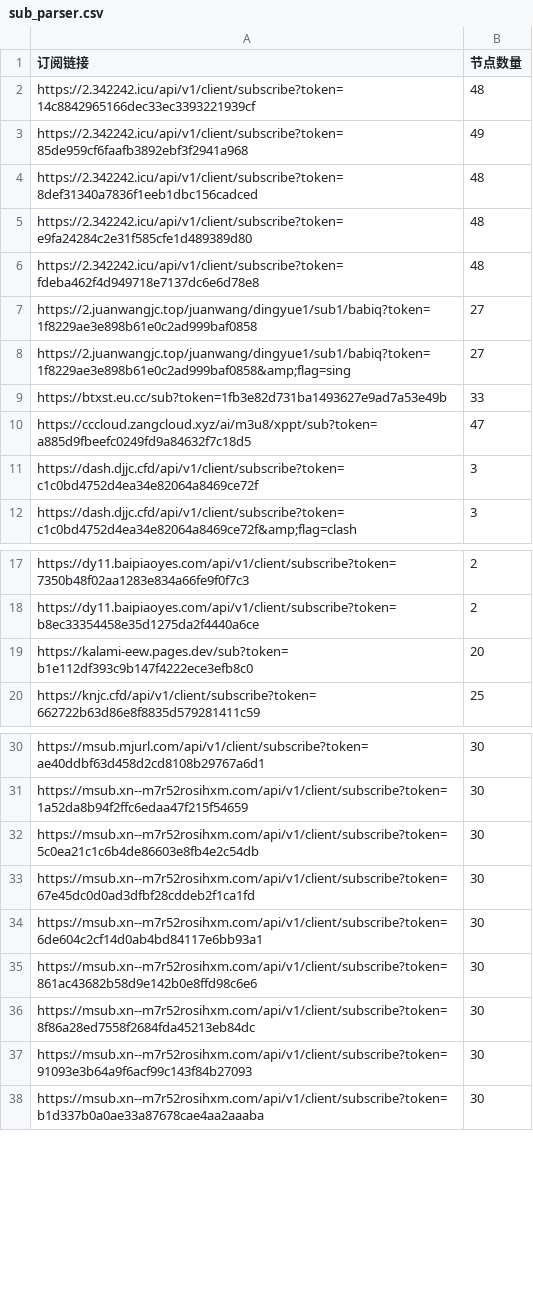
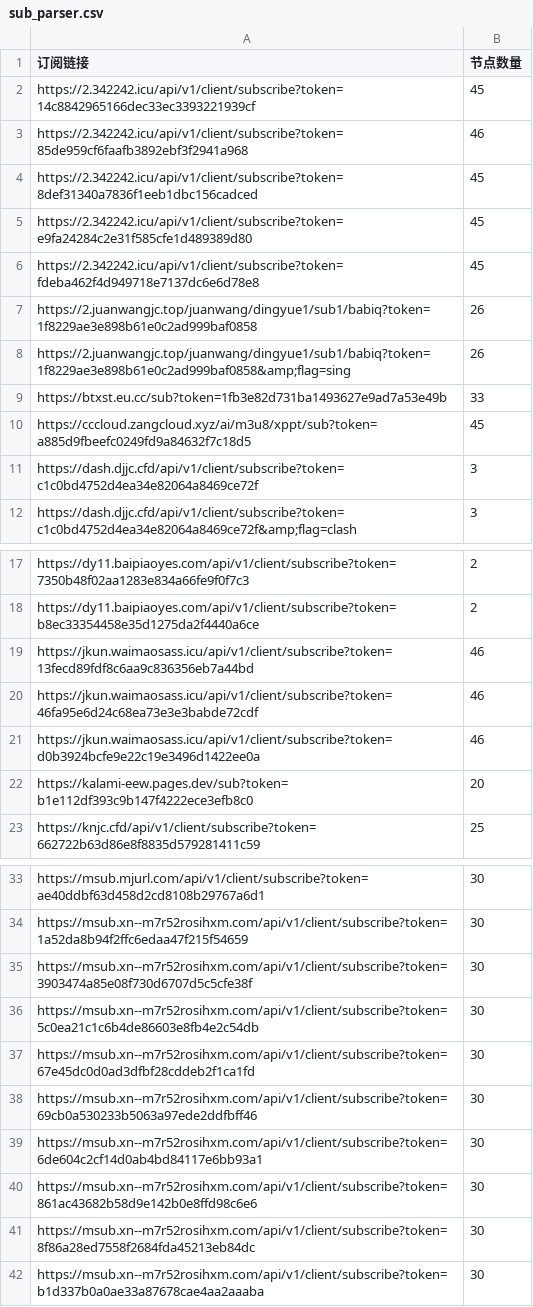
Before and after one commit to pdd520/NodeParser, a CSV file: sub_parser.csv, drawn as a sheet; only a part is shown, gaps mark what is left out; the diff covers the shown part only.

```diff
--- a/sub_parser.csv
+++ b/sub_parser.csv
@@ -1,11 +1,11 @@
 订阅链接,节点数量
-https://2.342242.icu/api/v1/client/subscribe?token=14c8842965166dec33ec3393221939cf,48
-https://2.342242.icu/api/v1/client/subscribe?token=85de959cf6faafb3892ebf3f2941a968,49
-https://2.342242.icu/api/v1/client/subscribe?token=8def31340a7836f1eeb1dbc156cadced,48
-https://2.342242.icu/api/v1/client/subscribe?token=e9fa24284c2e31f585cfe1d489389d80,48
-https://2.342242.icu/api/v1/client/subscribe?token=fdeba462f4d949718e7137dc6e6d78e8,48
-https://2.juanwangjc.top/juanwang/dingyue1/sub1/babiq?token=1f8229ae3e898b61e0c2ad999baf0858,27
-https://2.juanwangjc.top/juanwang/dingyue1/sub1/babiq?token=1f8229ae3e898b61e0c2ad999baf0858&amp;flag=sing,27
+https://2.342242.icu/api/v1/client/subscribe?token=14c8842965166dec33ec3393221939cf,45
+https://2.342242.icu/api/v1/client/subscribe?token=85de959cf6faafb3892ebf3f2941a968,46
+https://2.342242.icu/api/v1/client/subscribe?token=8def31340a7836f1eeb1dbc156cadced,45
+https://2.342242.icu/api/v1/client/subscribe?token=e9fa24284c2e31f585cfe1d489389d80,45
+https://2.342242.icu/api/v1/client/subscribe?token=fdeba462f4d949718e7137dc6e6d78e8,45
+https://2.juanwangjc.top/juanwang/dingyue1/sub1/babiq?token=1f8229ae3e898b61e0c2ad999baf0858,26
+https://2.juanwangjc.top/juanwang/dingyue1/sub1/babiq?token=1f8229ae3e898b61e0c2ad999baf0858&amp;flag=sing,26
 https://btxst.eu.cc/sub?token=1fb3e82d731ba1493627e9ad7a53e49b,33
-https://cccloud.zangcloud.xyz/ai/m3u8/xppt/sub?token=a885d9fbeefc0249fd9a84632f7c18d5,47
+https://cccloud.zangcloud.xyz/ai/m3u8/xppt/sub?token=a885d9fbeefc0249fd9a84632f7c18d5,45
 https://dash.djjc.cfd/api/v1/client/subscribe?token=c1c0bd4752d4ea34e82064a8469ce72f,3
@@ -18,2 +18,5 @@ https://dy11.baipiaoyes.com/api/v1/client/subscribe?token=7350b48f02aa1283e834a6
 https://dy11.baipiaoyes.com/api/v1/client/subscribe?token=b8ec33354458e35d1275da2f4440a6ce,2
+https://jkun.waimaosass.icu/api/v1/client/subscribe?token=13fecd89fdf8c6aa9c836356eb7a44bd,46
+https://jkun.waimaosass.icu/api/v1/client/subscribe?token=46fa95e6d24c68ea73e3e3babde72cdf,46
+https://jkun.waimaosass.icu/api/v1/client/subscribe?token=d0b3924bcfe9e22c19e3496d1422ee0a,46
 https://kalami-eew.pages.dev/sub?token=b1e112df393c9b147f4222ece3efb8c0,20
@@ -31,4 +34,6 @@ https://msub.mjurl.com/api/v1/client/subscribe?token=ae40ddbf63d458d2cd8108b2976
 https://msub.xn--m7r52rosihxm.com/api/v1/client/subscribe?token=1a52da8b94f2ffc6edaa47f215f54659,30
+https://msub.xn--m7r52rosihxm.com/api/v1/client/subscribe?token=3903474a85e08f730d6707d5c5cfe38f,30
 https://msub.xn--m7r52rosihxm.com/api/v1/client/subscribe?token=5c0ea21c1c6b4de86603e8fb4e2c54db,30
 https://msub.xn--m7r52rosihxm.com/api/v1/client/subscribe?token=67e45dc0d0ad3dfbf28cddeb2f1ca1fd,30
+https://msub.xn--m7r52rosihxm.com/api/v1/client/subscribe?token=69cb0a530233b5063a97ede2ddfbff46,30
 https://msub.xn--m7r52rosihxm.com/api/v1/client/subscribe?token=6de604c2cf14d0ab4bd84117e6bb93a1,30
@@ -36,3 +41,2 @@ https://msub.xn--m7r52rosihxm.com/api/v1/client/subscribe?token=861ac43682b58d9e
 https://msub.xn--m7r52rosihxm.com/api/v1/client/subscribe?token=8f86a28ed7558f2684fda45213eb84dc,30
-https://msub.xn--m7r52rosihxm.com/api/v1/client/subscribe?token=91093e3b64a9f6acf99c143f84b27093,30
 https://msub.xn--m7r52rosihxm.com/api/v1/client/subscribe?token=b1d337b0a0ae33a87678cae4aa2aaaba,30
```
Also changed, not shown: 1 added row, 1 removed row and 3 edited cells elsewhere in this file, 3 other files.
